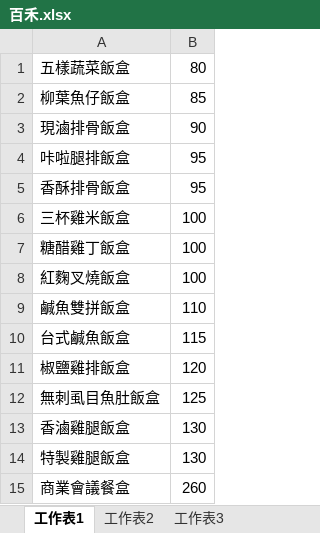
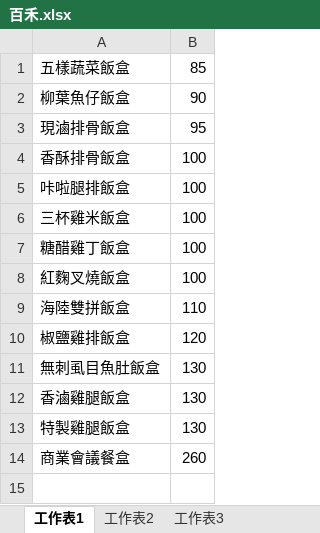
Before and after one commit to smallno818/bendon-system, an Excel workbook: stores picture/百禾.xlsx, sheet 工作表1, drawn as a sheet; values as stored, in another font and other column widths than the file's, no borders; removed rows and columns are numbered as before the commit, all else as after; the diff names each change by its address in the sheet, - before the commit and + after, or states it on an @@ line.

```diff
--- a/stores picture/百禾.xlsx (sheet 工作表1)
+++ b/stores picture/百禾.xlsx (sheet 工作表1)
-B1: 80
+B1: 85
-B2: 85
+B2: 90
-B3: 90
+B3: 95
-row 4: 咔啦腿排飯盒 | 95
-B4: 95
+B4: 100
+row 5: 咔啦腿排飯盒 | 100
-A9: 鹹魚雙拼飯盒
+A9: 海陸雙拼飯盒
-row 10: 台式鹹魚飯盒 | 115
-B11: 125
+B11: 130
```
Also changed, not shown: 3 other files.
